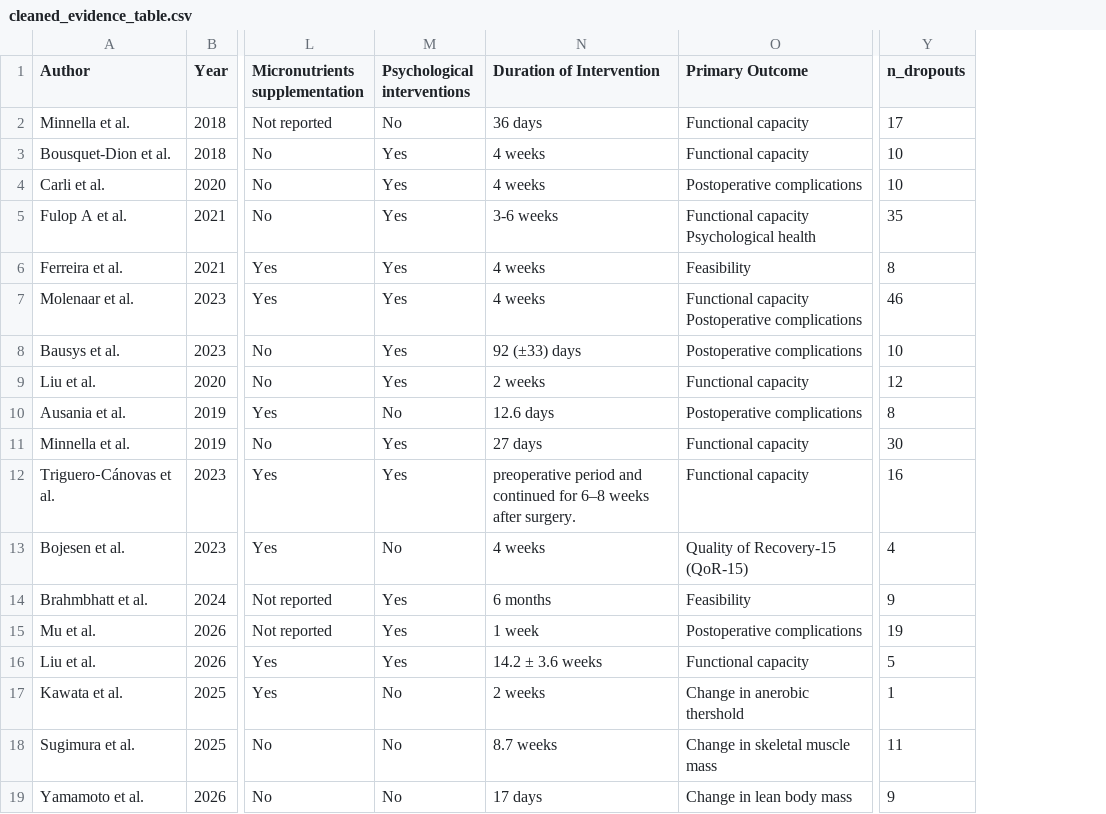
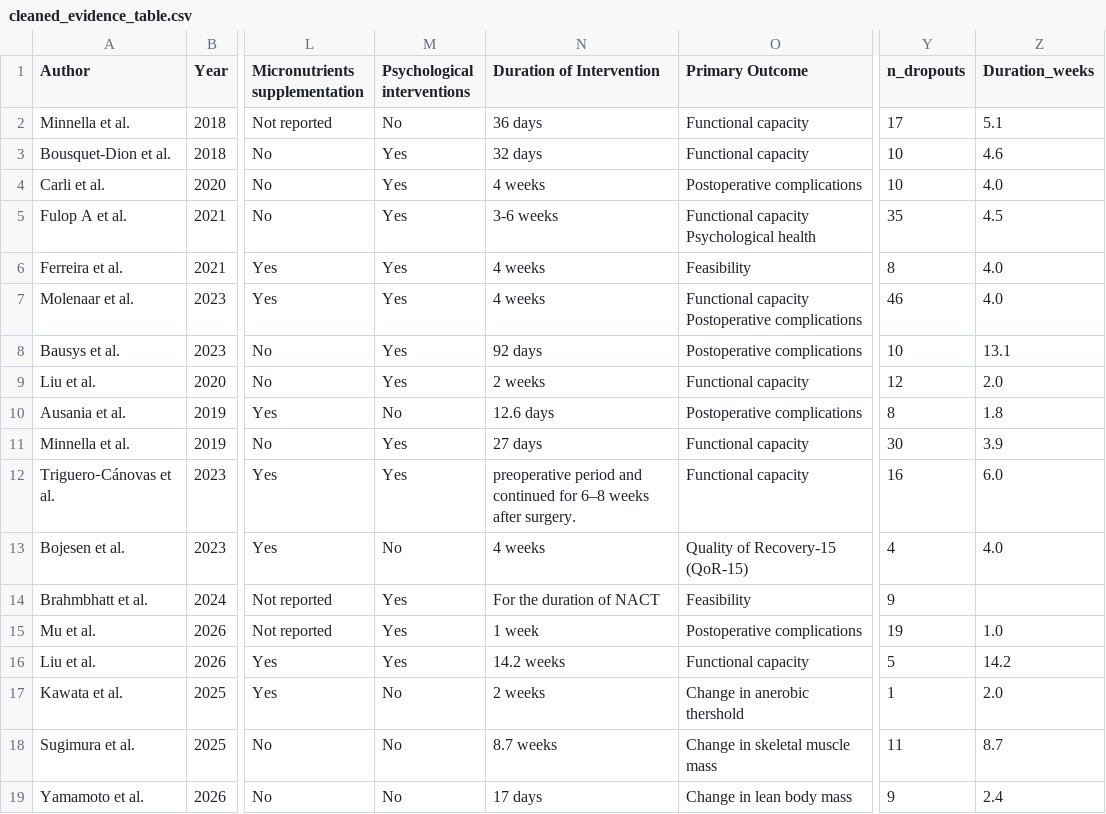
Before and after one commit to saramanaye/cancer_nutrition_evidence_review, a CSV file: data/cleaned_evidence_table.csv, drawn as a sheet; only a part is shown, gaps mark what is left out; the diff names each change by its address in the sheet, - before the commit and + after, or states it on an @@ line.

Commit message:
update cleaned evidence table

```diff
--- a/data/cleaned_evidence_table.csv
+++ b/data/cleaned_evidence_table.csv
+column Z (Duration_weeks), rows 2-19: 5.1 | 4.6 | 4.0 | 4.5 | 4.0 | 4.0 | 13.1 | 2.0 | 1.8 | 3.9 | 6.0 | 4.0 |  | 1.0 | 14.2 | 2.0 | 8.7 | 2.4
-N3 (Duration of Intervention): 4 weeks
+N3 (Duration of Intervention): 32 days
-N8 (Duration of Intervention): 92 (±33) days
+N8 (Duration of Intervention): 92 days
-N14 (Duration of Intervention): 6 months
+N14 (Duration of Intervention): For the duration of NACT
-N16 (Duration of Intervention): 14.2 ± 3.6 weeks
+N16 (Duration of Intervention): 14.2 weeks
```
